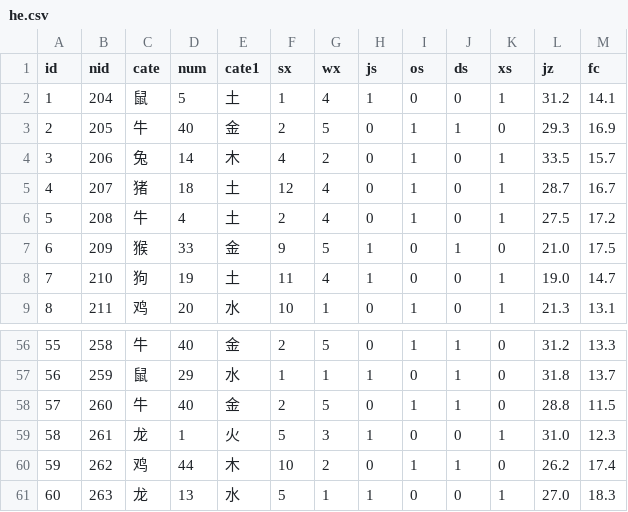
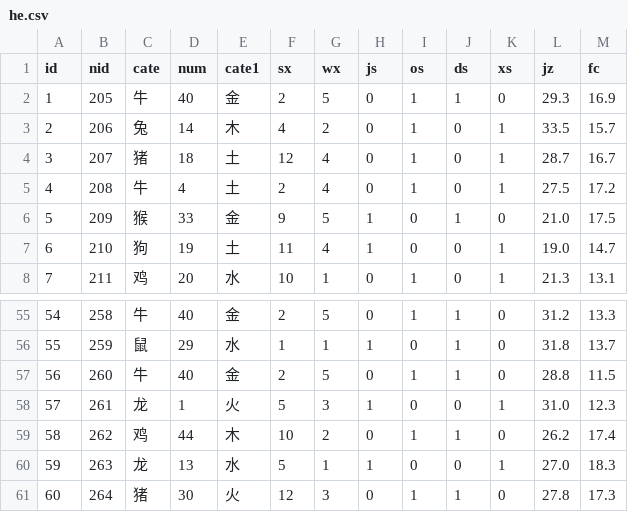
Before and after one commit to hah12345670/test, a CSV file: he.csv, drawn as a sheet; only a part is shown, gaps mark what is left out; removed rows and columns are numbered as before the commit, all else as after; the diff names each change by its address in the sheet, - before the commit and + after, or states it on an @@ line.

```diff
--- a/he.csv
+++ b/he.csv
-row 2: 1 | 204 | 鼠 | 5 | 土 | 1 | 4 | 1 | 0 | 0 | 1 | 31.2 | 14.1
@@ column A (id) renumbered between rows 2 and 60 @@
+row 61: 60 | 264 | 猪 | 30 | 火 | 12 | 3 | 0 | 1 | 1 | 0 | 27.8 | 17.3
```
Also changed, not shown: k8.csv, 42 other files.
